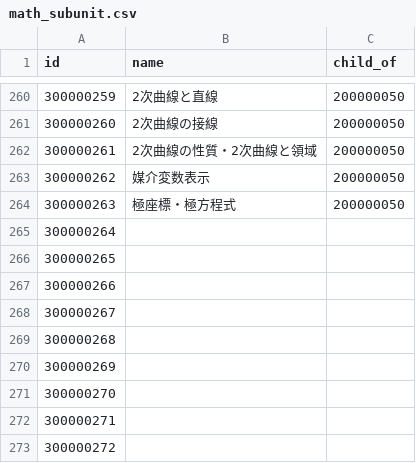
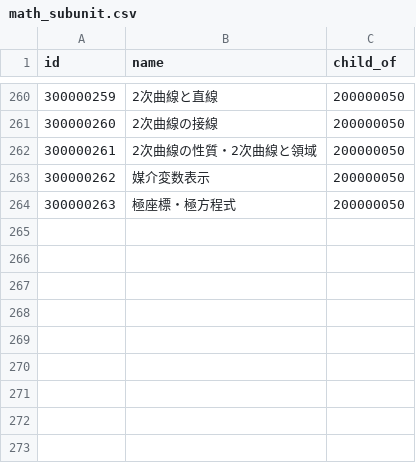
Before and after one commit to imachauy/KP_pdf_processor, a CSV file: pdf_processor/math_subunit.csv, drawn as a sheet; only a part is shown, gaps mark what is left out.

Commit message:
260904_mathsubunitcsvの調整

```diff
--- a/pdf_processor/math_subunit.csv
+++ b/pdf_processor/math_subunit.csv
@@ -264,10 +264 @@ id,name,child_of
 300000263,極座標・極方程式,200000050
-300000264,,
-300000265,,
-300000266,,
-300000267,,
-300000268,,
-300000269,,
-300000270,,
-300000271,,
-300000272,,
```
